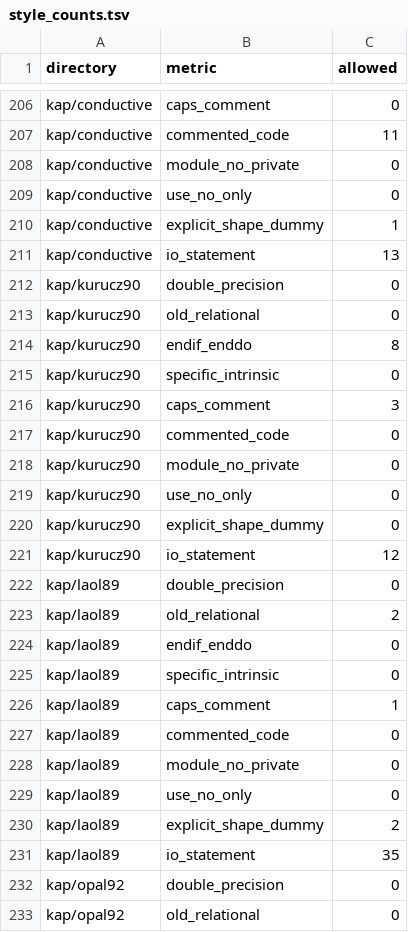
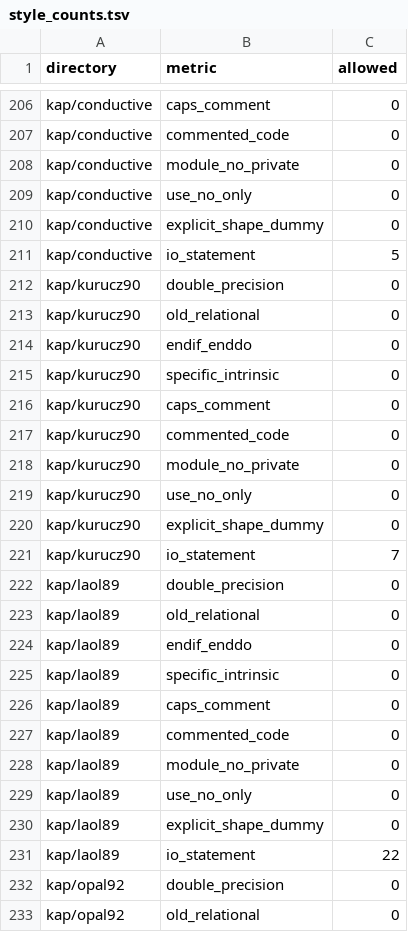
Before and after one commit to parallelpro/yrec, a TSV file: src/tools/style_counts.tsv, drawn as a sheet; only a part is shown, gaps mark what is left out; the diff covers the shown part only; the diff names each change by its address in the sheet, - before the commit and + after, or states it on an @@ line.

```diff
--- a/src/tools/style_counts.tsv
+++ b/src/tools/style_counts.tsv
-C207 (allowed): 11
+C207 (allowed): 0
-C210 (allowed): 1
+C210 (allowed): 0
-C211 (allowed): 13
+C211 (allowed): 5
-C214 (allowed): 8
+C214 (allowed): 0
-C216 (allowed): 3
+C216 (allowed): 0
-C221 (allowed): 12
+C221 (allowed): 7
-C223 (allowed): 2
+C223 (allowed): 0
-C226 (allowed): 1
+C226 (allowed): 0
-C230 (allowed): 2
+C230 (allowed): 0
-C231 (allowed): 35
+C231 (allowed): 22
```
Also changed, not shown: 65 edited cells elsewhere in this file.
